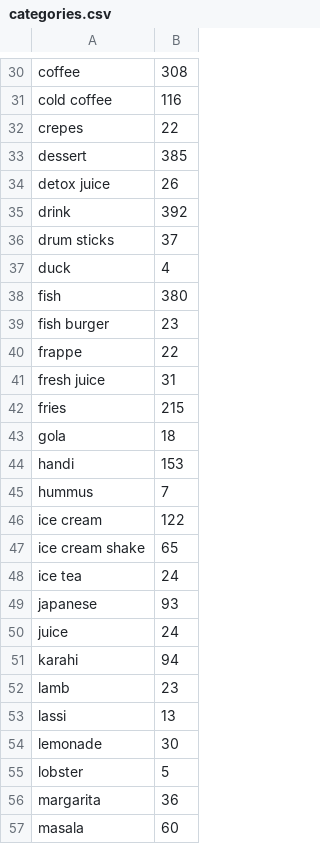
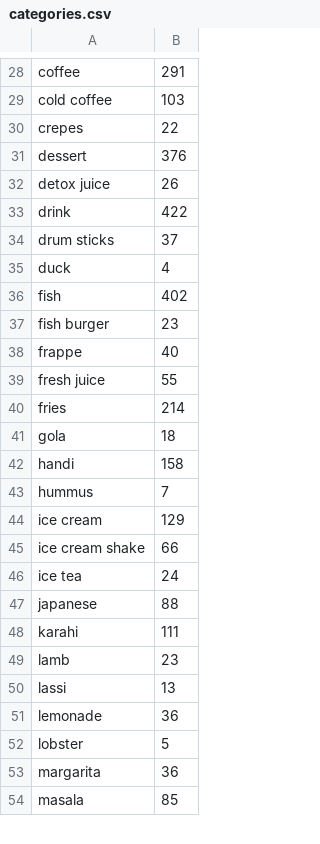
Before and after one commit to asim29/dish_classifier, a CSV file: categories.csv, drawn as a sheet; only a part is shown, gaps mark what is left out; removed rows and columns are numbered as before the commit, all else as after; the diff covers the shown part only; the diff names each change by its address in the sheet, - before the commit and + after, or states it on an @@ line.

```diff
--- a/categories.csv
+++ b/categories.csv
-B28: 308
+B28: 291
-B29: 116
+B29: 103
-B31: 385
+B31: 376
-B33: 392
+B33: 422
-B36: 380
+B36: 402
-B38: 22
+B38: 40
-B39: 31
+B39: 55
-B40: 215
+B40: 214
-B42: 153
+B42: 158
-B44: 122
+B44: 129
-B45: 65
+B45: 66
-B47: 93
+B47: 88
-row 50: juice | 24
-B48: 94
+B48: 111
-B51: 30
+B51: 36
-B54: 60
+B54: 85
```
Also changed, not shown: 4 removed rows and 43 edited cells elsewhere in this file, test.csv, 2 other files.
